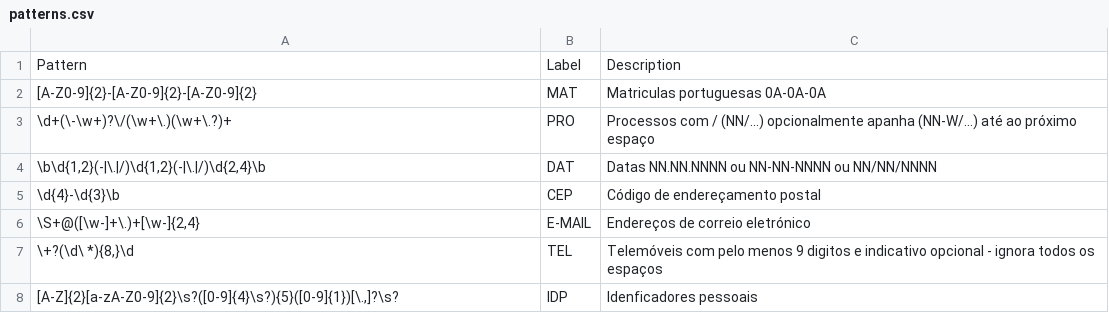
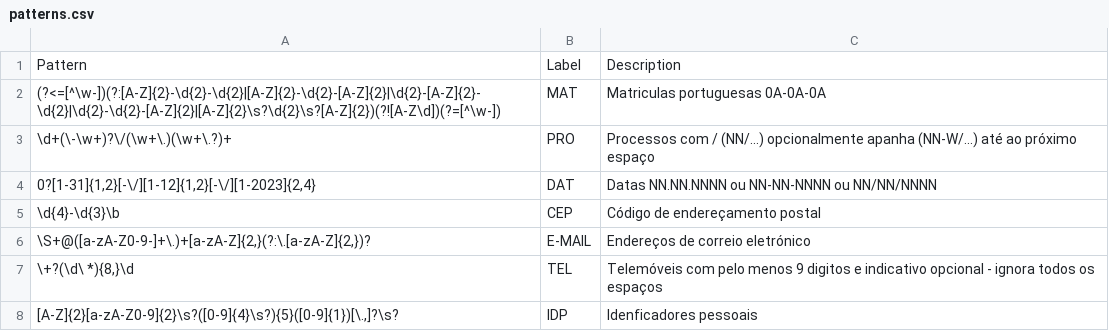
Before and after one commit to stjiris/anonimizador, a CSV file: patterns.csv, drawn as a sheet.

Commit message:
new regex rules (MAT, DAT, E-MAIL)

```diff
--- a/patterns.csv
+++ b/patterns.csv
@@ -1,7 +1,7 @@
 "Pattern"	"Label"	"Description"
-"[A-Z0-9]{2}-[A-Z0-9]{2}-[A-Z0-9]{2}"	"MAT"	"Matriculas portuguesas 0A-0A-0A"
+"(?<=[^\w-])(?:[A-Z]{2}-\d{2}-\d{2}|[A-Z]{2}-\d{2}-[A-Z]{2}|\d{2}-[A-Z]{2}-\d{2}|\d{2}-\d{2}-[A-Z]{2}|[A-Z]{2}\s?\d{2}\s?[A-Z]{2})(?![A-Z\d])(?=[^\w-])"	"MAT"	"Matriculas portuguesas 0A-0A-0A"
 "\d+(\-\w+)?\/(\w+\.)(\w+\.?)+"	"PRO"	"Processos com / (NN/...) opcionalmente apanha (NN-W/...) até ao próximo espaço"
-"\b\d{1,2}(-|\.|/)\d{1,2}(-|\.|/)\d{2,4}\b"	"DAT"	"Datas NN.NN.NNNN ou NN-NN-NNNN ou NN/NN/NNNN"
+"0?[1-31]{1,2}[-\/][1-12]{1,2}[-\/][1-2023]{2,4}"	"DAT"	"Datas NN.NN.NNNN ou NN-NN-NNNN ou NN/NN/NNNN"
 "\d{4}-\d{3}\b"	"CEP"	"Código de endereçamento postal"
-"\S+@([\w-]+\.)+[\w-]{2,4}"	"E-MAIL"	"Endereços de correio eletrónico"
+"\S+@([a-zA-Z0-9-]+\.)+[a-zA-Z]{2,}(?:\.[a-zA-Z]{2,})?"	"E-MAIL"	"Endereços de correio eletrónico"
 "\+?(\d\ *){8,}\d"	"TEL"	"Telemóveis com pelo menos 9 digitos e indicativo opcional - ignora todos os espaços"
```
